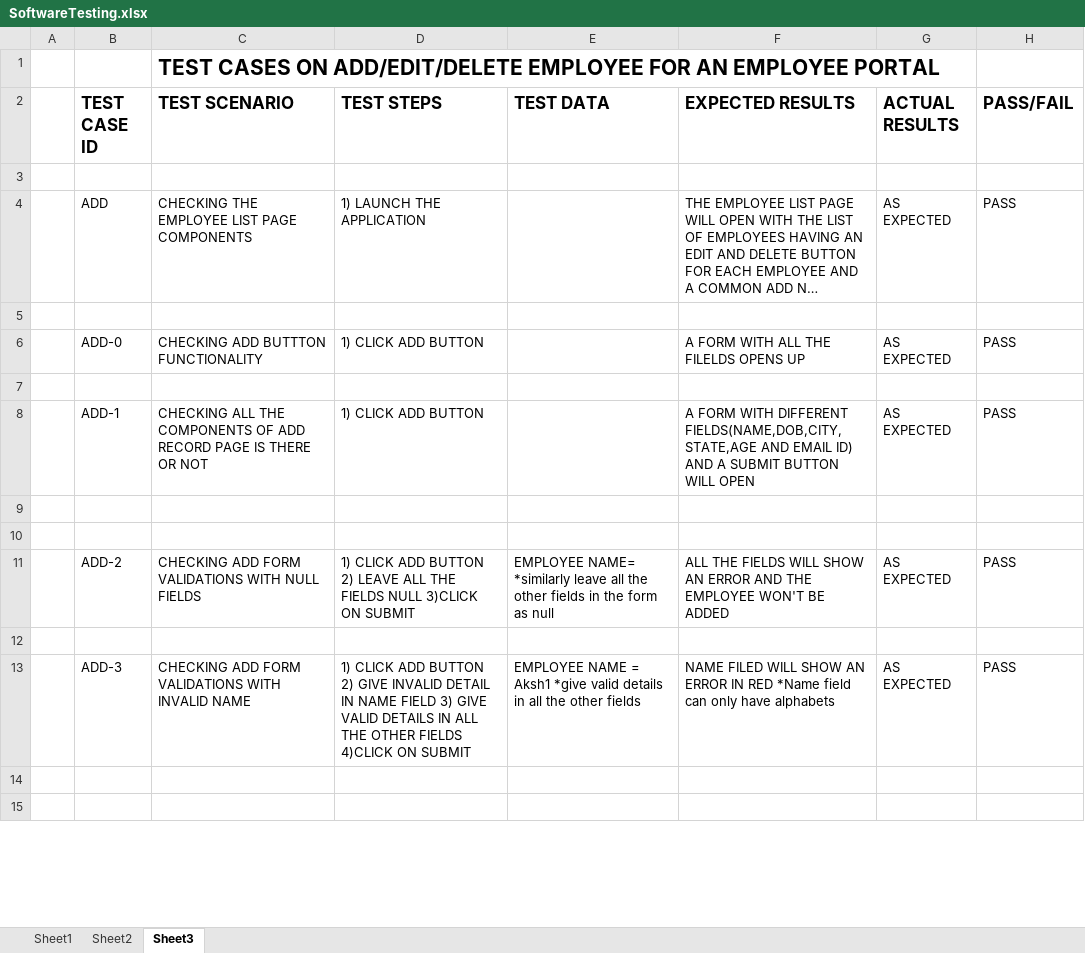
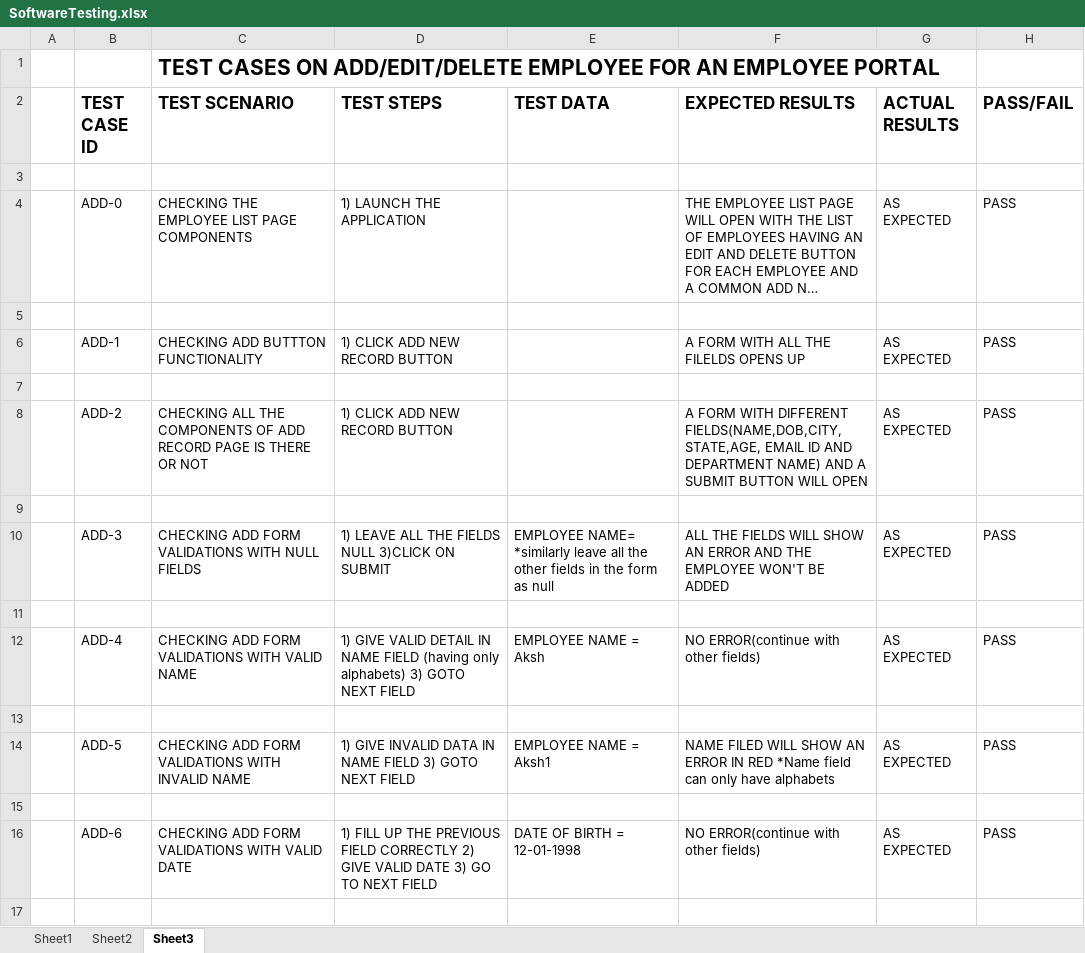
Before and after one commit to jhapriyanka06/assignment, an Excel workbook: SoftwareTesting.xlsx, sheet Sheet3, drawn as a sheet; only a part is shown; long unchanged cells end in …; values as stored, in another font and other column widths than the file's, no borders; removed rows and columns are numbered as before the commit, all else as after; the diff covers the shown part only; the diff names each change by its address in the sheet, - before the commit and + after, or states it on an @@ line.

Commit message:
first commit

```diff
--- a/SoftwareTesting.xlsx (sheet Sheet3)
+++ b/SoftwareTesting.xlsx (sheet Sheet3)
-B4 (TEST CASE ID): ADD
+B4 (TEST CASE ID): ADD-0
-B6 (TEST CASE ID): ADD-0
+B6 (TEST CASE ID): ADD-1
-D6 (TEST STEPS): 1) CLICK ADD BUTTON
+D6 (TEST STEPS): 1) CLICK ADD NEW RECORD BUTTON
-B8 (TEST CASE ID): ADD-1
+B8 (TEST CASE ID): ADD-2
-D8 (TEST STEPS): 1) CLICK ADD BUTTON
+D8 (TEST STEPS): 1) CLICK ADD NEW RECORD BUTTON
-F8 (EXPECTED RESULTS): …WITH DIFFERENT FIELDS(NAME,DOB,CITY,STATE,AGE AND EMAIL ID) AND A…
+F8 (EXPECTED RESULTS): …WITH DIFFERENT FIELDS(NAME,DOB,CITY,STATE,AGE, EMAIL ID AND DEPARTMENT NAME) AND A…
+row 10:  | ADD-3 | CHECKING ADD FORM VALIDATIONS WITH NULL FIELDS | 1) LEAVE ALL THE FIELDS NULL 3)CLICK ON SUBMIT | EMPLOYEE NAME= *similarly leave all the other fields in the form as null | ALL THE FIELDS WILL SHOW AN ERROR AND THE EMPLOYEE WON'T BE ADDED | AS EXPECTED | PASS
-row 11:  | ADD-2 | CHECKING ADD FORM VALIDATIONS WITH NULL FIELDS | 1) CLICK ADD BUTTON 2) LEAVE ALL THE FIELDS NULL 3)CLICK ON SUBMIT | EMPLOYEE NAME= *similarly leave all the other fields in the form as null | ALL THE FIELDS WILL SHOW AN ERROR AND THE EMPLOYEE WON'T BE ADDED | AS EXPECTED | PASS
+row 12:  | ADD-4 | CHECKING ADD FORM VALIDATIONS WITH VALID NAME | 1) GIVE VALID DETAIL IN NAME FIELD (having only alphabets) 3) GOTO NEXT FIELD | EMPLOYEE NAME = Aksh | NO ERROR(continue with other fields) | AS EXPECTED | PASS
-B14 (TEST CASE ID): ADD-3
+B14 (TEST CASE ID): ADD-5
-D14 (TEST STEPS): 1) CLICK ADD BUTTON 2) GIVE INVALID DETAIL IN NAME FIELD 3) GIVE VALID DETAILS IN ALL THE OTHER FIELDS 4)CLICK ON SUBMIT
+D14 (TEST STEPS): 1) GIVE INVALID DATA IN NAME FIELD 3) GOTO NEXT FIELD
-E14 (TEST DATA): EMPLOYEE NAME = Aksh1 *give valid details in all the other fields
+E14 (TEST DATA): EMPLOYEE NAME = Aksh1
+row 16:  | ADD-6 | CHECKING ADD FORM VALIDATIONS WITH VALID DATE | 1) FILL UP THE PREVIOUS FIELD CORRECTLY 2) GIVE VALID DATE 3) GO TO NEXT FIELD | DATE OF BIRTH = 12-01-1998 | NO ERROR(continue with other fields) | AS EXPECTED | PASS
```
Also changed, not shown: 15 added rows, 23 removed rows and 35 edited cells elsewhere in this sheet.
